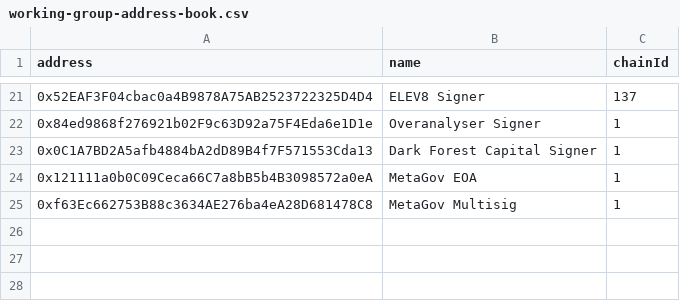
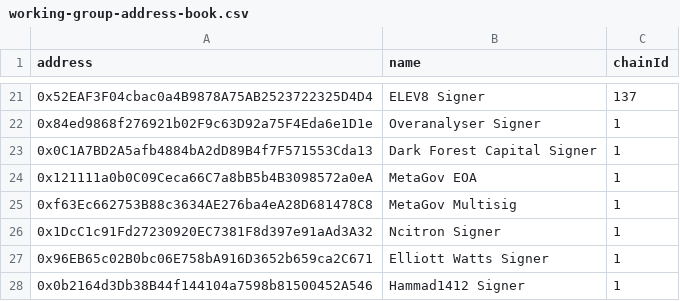
Before and after one commit to IndexCoop/address-book, a CSV file: working-group-address-book.csv, drawn as a sheet; only a part is shown, gaps mark what is left out; the diff names each change by its address in the sheet, - before the commit and + after, or states it on an @@ line.

Commit message:
Update working-group-address-book.csv
Add IIP-99 Signers

```diff
--- a/working-group-address-book.csv
+++ b/working-group-address-book.csv
+row 26: 0x1DcC1c91Fd27230920EC7381F8d397e91aAd3A32 | Ncitron Signer | 1
+row 27: 0x96EB65c02B0bc06E758bA916D3652b659ca2C671 | Elliott Watts Signer | 1
+row 28: 0x0b2164d3Db38B44f144104a7598b81500452A546 | Hammad1412 Signer | 1
```
